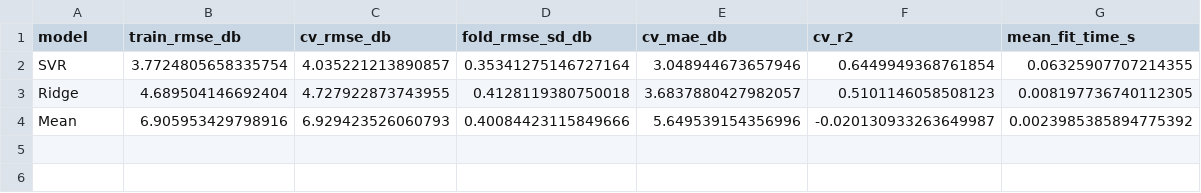
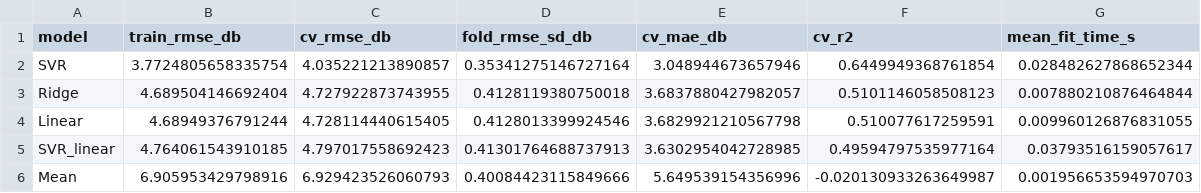
Before and after one commit to zlee0082-png/MMA3001-Final-Project, a CSV file: results/baseline_comparison.csv, drawn as a sheet.

```diff
--- a/results/baseline_comparison.csv
+++ b/results/baseline_comparison.csv
@@ -1,4 +1,6 @@
 model,train_rmse_db,cv_rmse_db,fold_rmse_sd_db,cv_mae_db,cv_r2,mean_fit_time_s
-SVR,3.7724805658335754,4.035221213890857,0.35341275146727164,3.048944673657946,0.6449949368761854,0.06325907707214355
-Ridge,4.689504146692404,4.727922873743955,0.4128119380750018,3.6837880427982057,0.5101146058508123,0.008197736740112305
-Mean,6.905953429798916,6.929423526060793,0.40084423115849666,5.649539154356996,-0.020130933263649987,0.0023985385894775392
+SVR,3.7724805658335754,4.035221213890857,0.35341275146727164,3.048944673657946,0.6449949368761854,0.028482627868652344
+Ridge,4.689504146692404,4.727922873743955,0.4128119380750018,3.6837880427982057,0.5101146058508123,0.007880210876464844
+Linear,4.68949376791244,4.728114440615405,0.4128013399924546,3.6829921210567798,0.510077617259591,0.009960126876831055
+SVR_linear,4.764061543910185,4.797017558692423,0.41301764688737913,3.6302954042728985,0.49594797535977164,0.03793516159057617
+Mean,6.905953429798916,6.929423526060793,0.40084423115849666,5.649539154356996,-0.020130933263649987,0.001956653594970703
```
Also changed, not shown: results/batch_timing_raw.csv, results/ridge_grid_search.csv, 32 other files.
